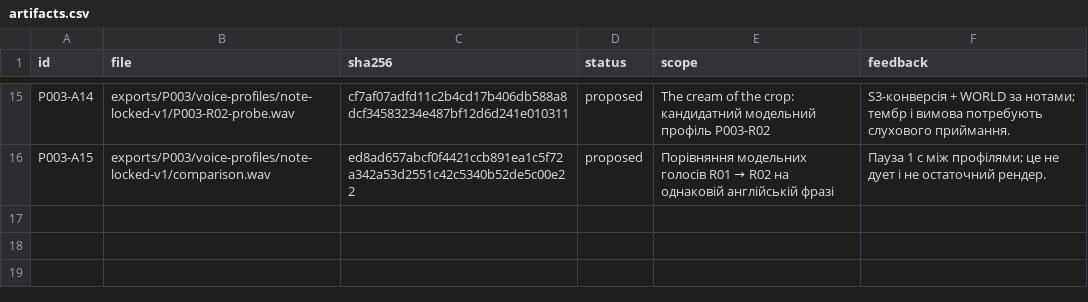
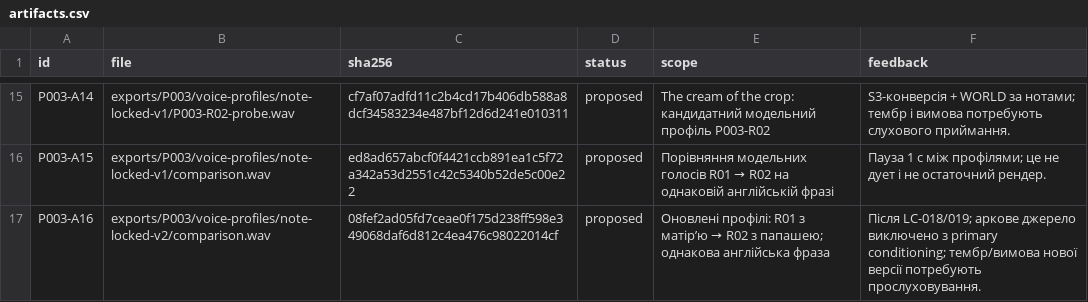
Before and after one commit to michkovsky/za-dvoma-zaitsiamy-dub, a CSV file: pilots/P003/artifacts.csv, drawn as a sheet; only a part is shown, gaps mark what is left out; the diff names each change by its address in the sheet, - before the commit and + after, or states it on an @@ line.

Commit message:
Перебудувати сольні профілі без аркового еха в основному еталоні

```diff
--- a/pilots/P003/artifacts.csv
+++ b/pilots/P003/artifacts.csv
+row 17: P003-A16 | exports/P003/voice-profiles/note-locked-v2/comparison.wav | 08fef2ad05fd7ceae0f175d238ff598e349068daf6d812c4ea476c98022014cf | proposed | Оновлені профілі: R01 з матір’ю → R02 з папашею; однакова англійська фраза | Після LC-018/019; аркове джерело виключено з primary conditioning; тембр/вимова нової версії потребують прослуховування.
```
Also changed, not shown: 4 other files.
